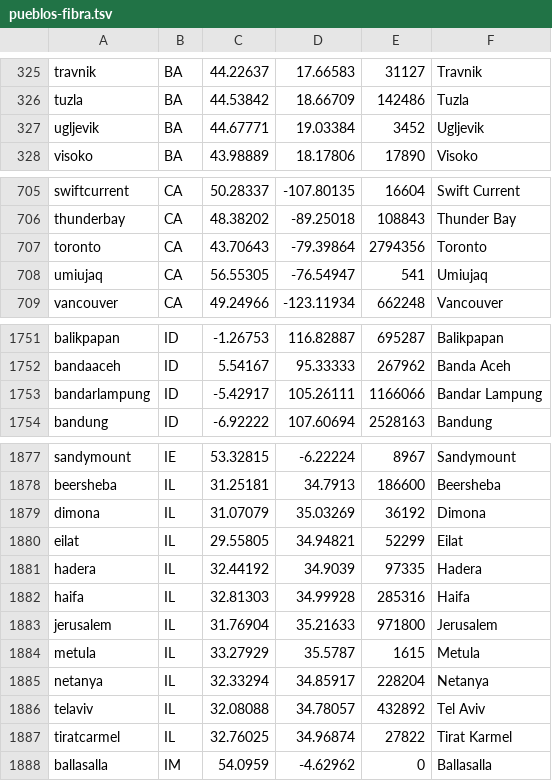
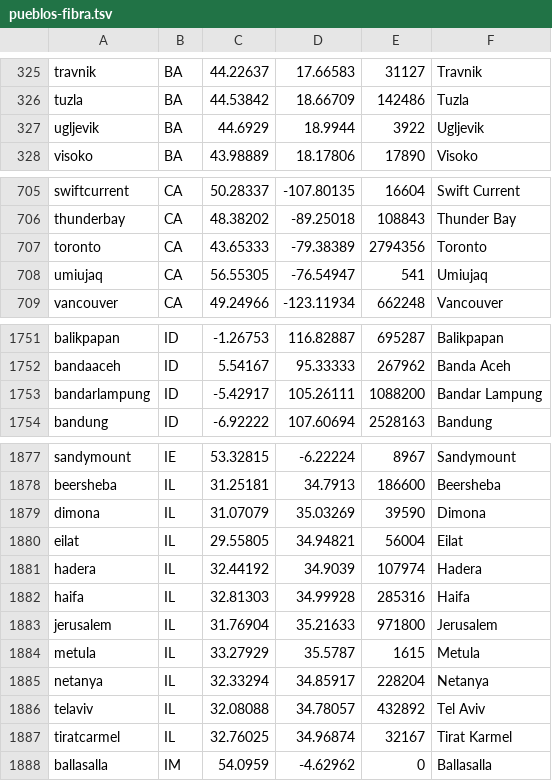
Before and after one commit to guardianagroup/guardianagroup.com, a TSV file: herramientas/fuentes/pueblos-fibra.tsv, drawn as a sheet; only a part is shown, gaps mark what is left out.

Commit message:
Órbita: pueblos donde llegan los cables, de GeoNames cities500 (2026-11-09T14:18Z)

```diff
--- a/herramientas/fuentes/pueblos-fibra.tsv
+++ b/herramientas/fuentes/pueblos-fibra.tsv
@@ -326,3 +326,3 @@ travnik	BA	44.22637	17.66583	31127	Travnik
 tuzla	BA	44.53842	18.66709	142486	Tuzla
-ugljevik	BA	44.67771	19.03384	3452	Ugljevik
+ugljevik	BA	44.6929	18.9944	3922	Ugljevik
 visoko	BA	43.98889	18.17806	17890	Visoko
@@ -706,3 +706,3 @@ swiftcurrent	CA	50.28337	-107.80135	16604	Swift Current
 thunderbay	CA	48.38202	-89.25018	108843	Thunder Bay
-toronto	CA	43.70643	-79.39864	2794356	Toronto
+toronto	CA	43.65333	-79.38389	2794356	Toronto
 umiujaq	CA	56.55305	-76.54947	541	Umiujaq
@@ -1752,3 +1752,3 @@ balikpapan	ID	-1.26753	116.82887	695287	Balikpapan
 bandaaceh	ID	5.54167	95.33333	267962	Banda Aceh
-bandarlampung	ID	-5.42917	105.26111	1166066	Bandar Lampung
+bandarlampung	ID	-5.42917	105.26111	1088200	Bandar Lampung
 bandung	ID	-6.92222	107.60694	2528163	Bandung
@@ -1878,5 +1878,5 @@ sandymount	IE	53.32815	-6.22224	8967	Sandymount
 beersheba	IL	31.25181	34.7913	186600	Beersheba
-dimona	IL	31.07079	35.03269	36192	Dimona
-eilat	IL	29.55805	34.94821	52299	Eilat
-hadera	IL	32.44192	34.9039	97335	Hadera
+dimona	IL	31.07079	35.03269	39590	Dimona
+eilat	IL	29.55805	34.94821	56004	Eilat
+hadera	IL	32.44192	34.9039	107974	Hadera
 haifa	IL	32.81303	34.99928	285316	Haifa
@@ -1886,3 +1886,3 @@ netanya	IL	32.33294	34.85917	228204	Netanya
 telaviv	IL	32.08088	34.78057	432892	Tel Aviv
-tiratcarmel	IL	32.76025	34.96874	27822	Tirat Karmel
+tiratcarmel	IL	32.76025	34.96874	32167	Tirat Karmel
 ballasalla	IM	54.0959	-4.62962	0	Ballasalla
```
Also changed, not shown: orbita/static/tierra/pueblos-cables.tsv, 23 other files.
